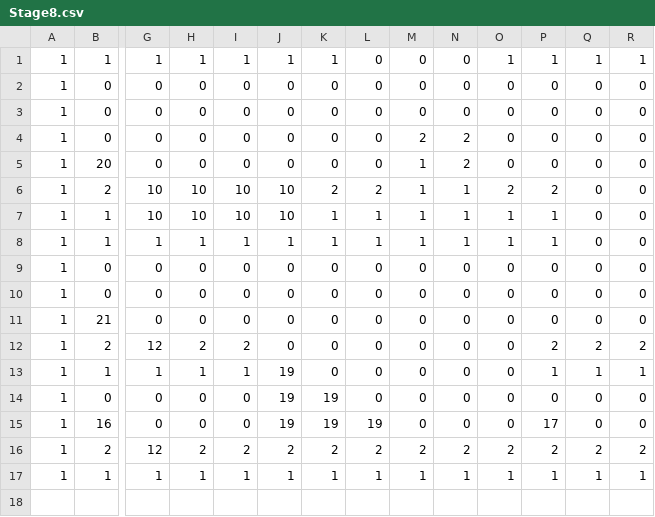
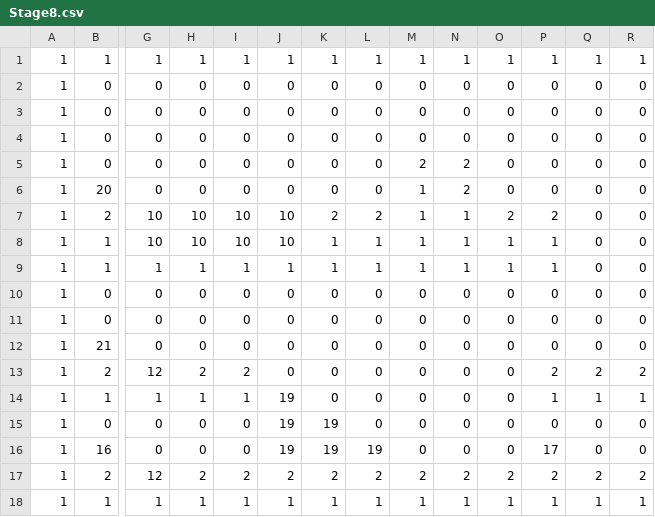
Before and after one commit to SyunsukeGoto/FreezeMaster, a CSV file: Freeze/Content/StageData/Stage8.csv, drawn as a sheet; only a part is shown, gaps mark what is left out; rows hold the shown columns only; the diff names each change by its address in the sheet, - before the commit and + after, or states it on an @@ line.

```diff
--- a/Freeze/Content/StageData/Stage8.csv
+++ b/Freeze/Content/StageData/Stage8.csv
-L1: 0
+L1: 1
-M1: 0
+M1: 1
-N1: 0
+N1: 1
+row 2: 1 | 0 | 0 | 0 | 0 | 0 | 0 | 0 | 0 | 0 | 0 | 0 | 0 | 0
```
Also changed, not shown: 31 other files.
